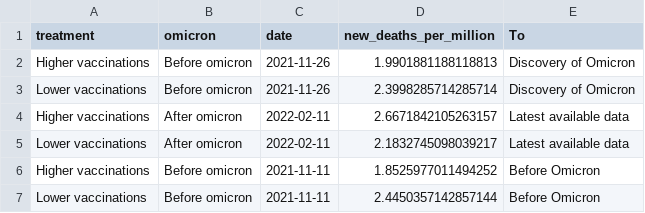
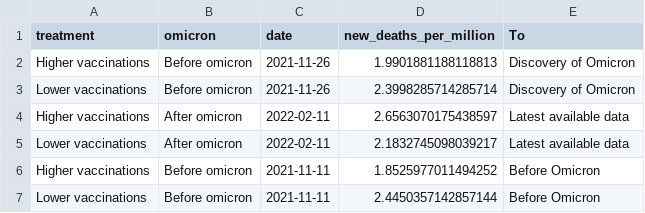
Before and after one commit to pixgarden/scrape-automation, a CSV file: did_plot.csv, drawn as a sheet.

```diff
--- a/did_plot.csv
+++ b/did_plot.csv
@@ -3,3 +3,3 @@ Higher vaccinations,Before omicron,2021-11-26,1.9901881188118813,Discovery of Om
 Lower vaccinations,Before omicron,2021-11-26,2.3998285714285714,Discovery of Omicron
-Higher vaccinations,After omicron,2022-02-11,2.6671842105263157,Latest available data
+Higher vaccinations,After omicron,2022-02-11,2.6563070175438597,Latest available data
 Lower vaccinations,After omicron,2022-02-11,2.1832745098039217,Latest available data
```
Also changed, not shown: impact_regime.csv, new_cases_latest.csv, 7 other files.
